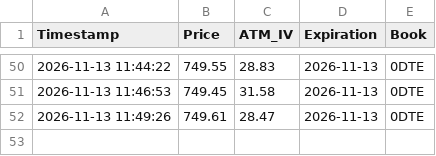
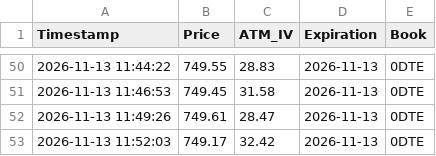
Before and after one commit to macrodroid138-collab/IV, a CSV file: SPY_0dte_iv_ticks.csv, drawn as a sheet; only a part is shown, gaps mark what is left out.

```diff
--- a/SPY_0dte_iv_ticks.csv
+++ b/SPY_0dte_iv_ticks.csv
@@ -52 +52,2 @@ Timestamp,Price,ATM_IV,Expiration,Book
 2026-11-13 11:49:26,749.61,28.47,2026-11-13,0DTE
+2026-11-13 11:52:03,749.17,32.42,2026-11-13,0DTE
```
Also changed, not shown: SPY_1dte_iv_ticks.csv, 2 other files.
